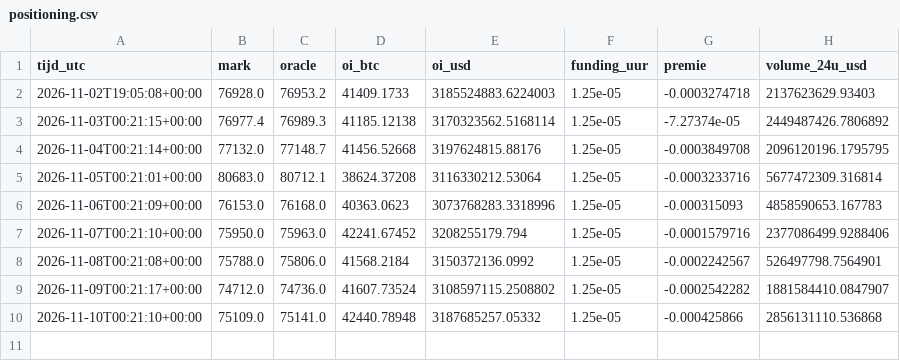
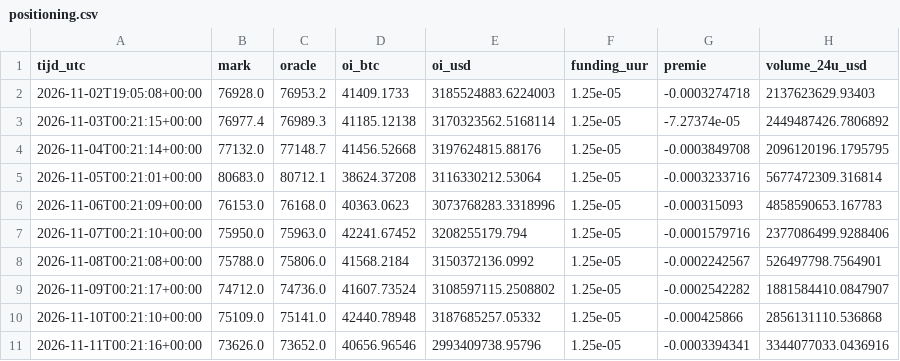
Before and after one commit to RubahX2/btc-up-or-down, a CSV file: data/positioning.csv, drawn as a sheet; the diff names each change by its address in the sheet, - before the commit and + after, or states it on an @@ line.

```diff
--- a/data/positioning.csv
+++ b/data/positioning.csv
+row 11: 2026-11-11T00:21:16+00:00 | 73626.0 | 73652.0 | 40656.96546 | 2993409738.95796 | 1.25e-05 | -0.0003394341 | 3344077033.0436916
```
Also changed, not shown: data/btc_daily.csv, data/funding_daily.csv, 9 other files.
